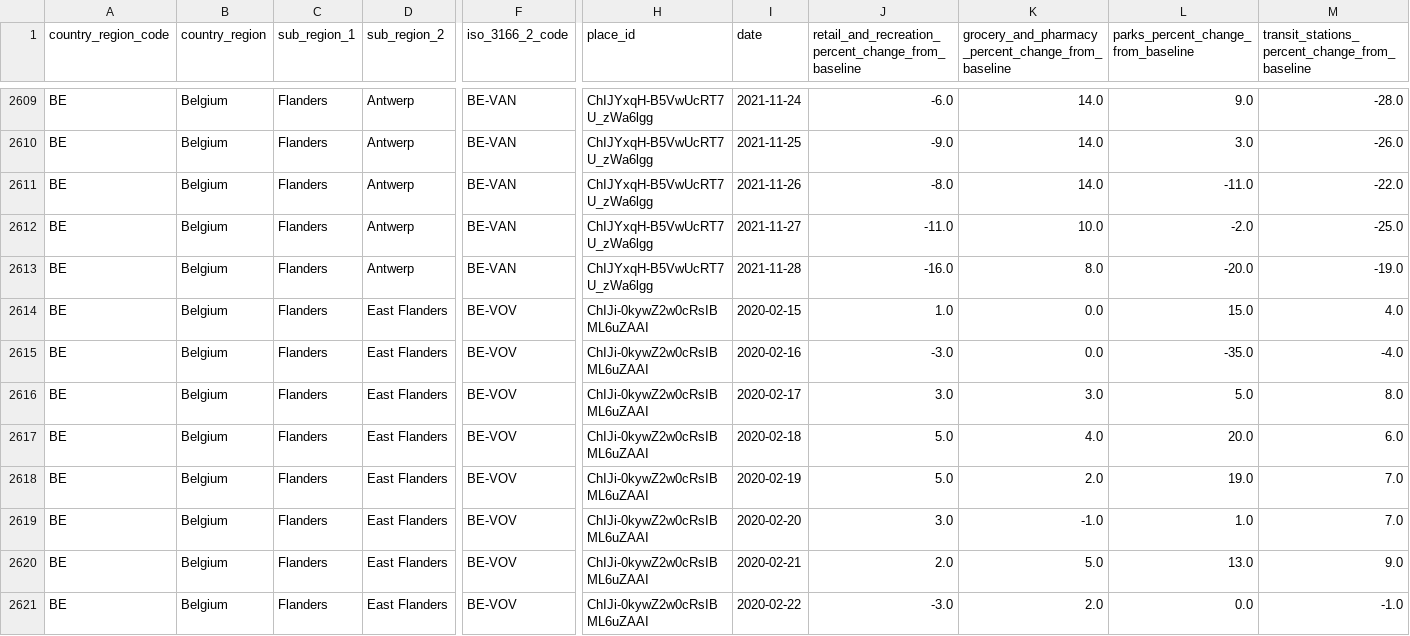
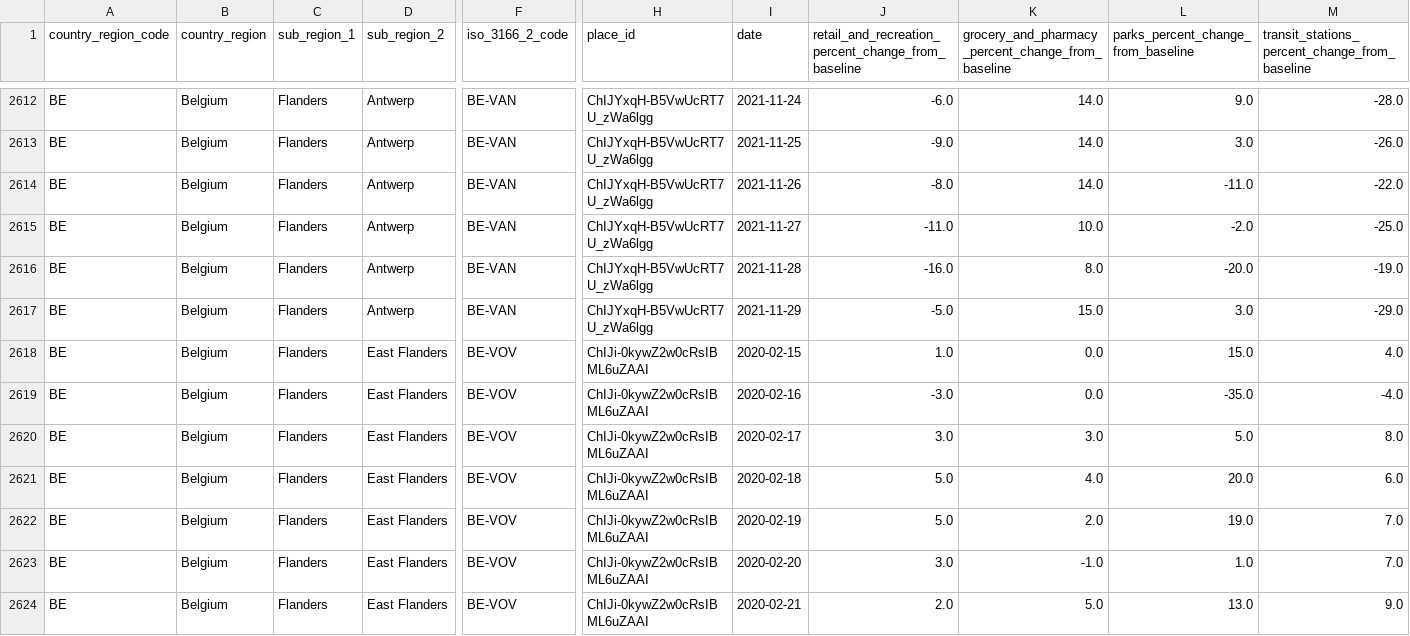
Before and after one commit to pschaus/covidatabe, a CSV file: static/csv/google_mobility_report_be.csv, drawn as a sheet; only a part is shown, gaps mark what is left out; the shorter side is filled out with more unchanged rows; rows hold the shown columns only; the diff covers the shown part only; the diff names each change by its address in the sheet, - before the commit and + after, or states it on an @@ line.

```diff
--- a/static/csv/google_mobility_report_be.csv
+++ b/static/csv/google_mobility_report_be.csv
+row 2617: BE | Belgium | Flanders | Antwerp | BE-VAN | ChIJYxqH-B5VwUcRT7U_zWa6lgg | 2021-11-29 | -5.0 | 15.0 | 3.0 | -29.0
```
Also changed, not shown: 13 added rows elsewhere in this file, static/csv/google_mobility_report_eu.csv, 7 other files.
